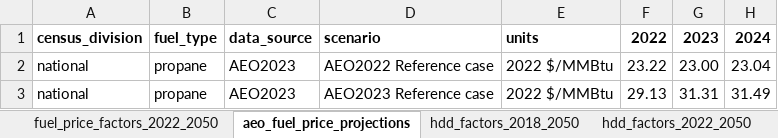
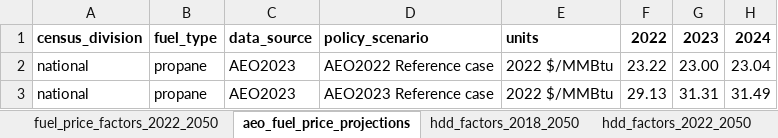
Before and after one commit to jordan-joseph126/cmu-tare-model, an Excel workbook: projections/aeo_projections_2022_2050.xlsx, sheet aeo_fuel_price_projections, drawn as a sheet; only a part is shown; values as stored, in another font and other column widths than the file's, no borders; the diff names each change by its address in the sheet, - before the commit and + after, or states it on an @@ line.

Commit message:
refactor code to handle multipe scenarios without crashing

```diff
--- a/projections/aeo_projections_2022_2050.xlsx (sheet aeo_fuel_price_projections)
+++ b/projections/aeo_projections_2022_2050.xlsx (sheet aeo_fuel_price_projections)
-D1: scenario
+D1: policy_scenario
```
Also changed, not shown: sheet fuel_price_factors_2022_2050, 28 other files.
